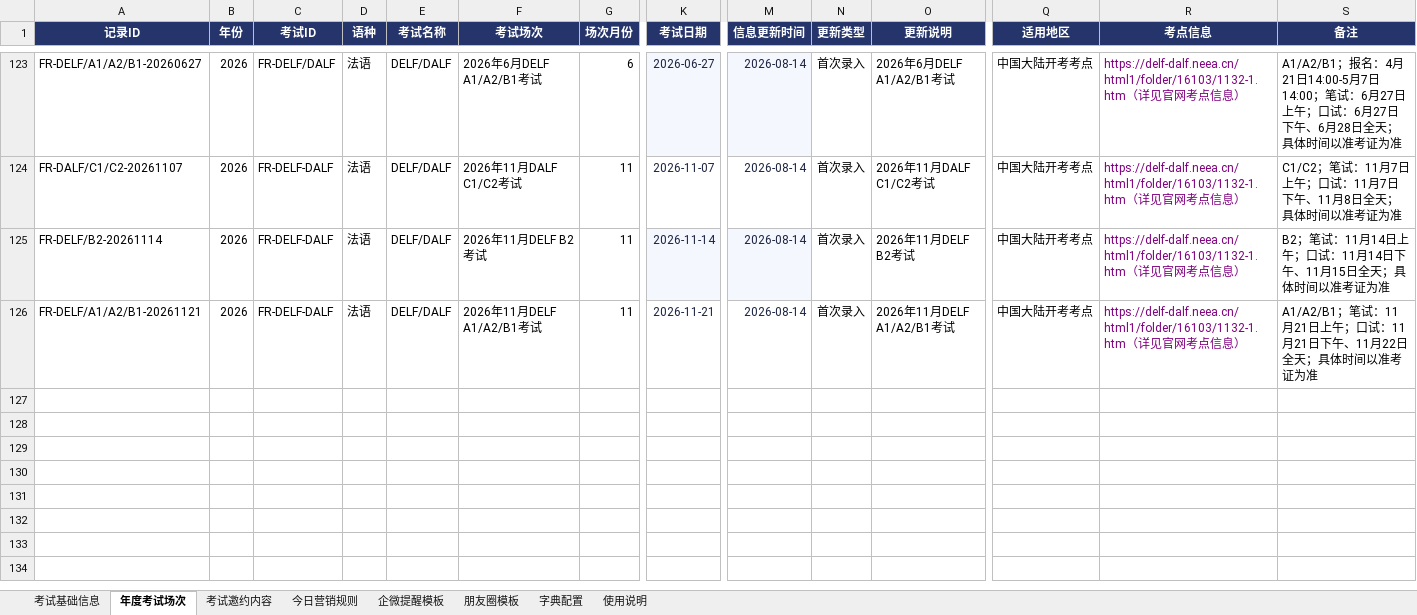
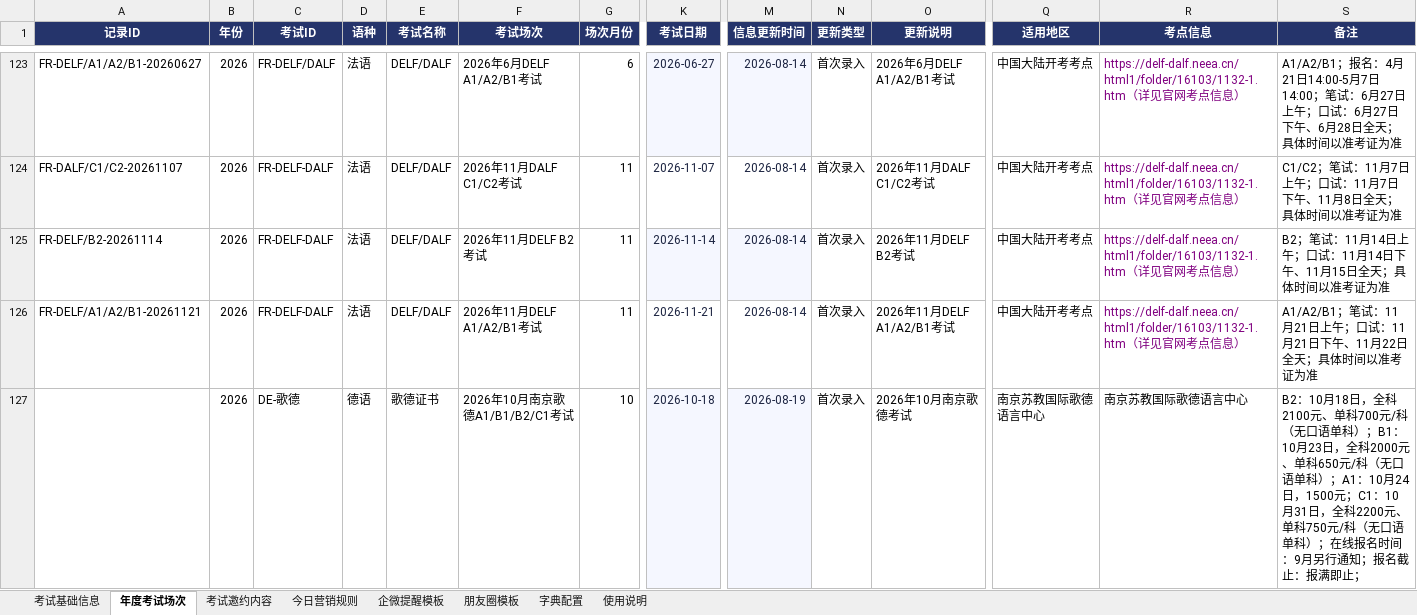
Before and after one commit to shinywaycui/exam-radar, an Excel workbook: 小语种考试营销雷达_数据模板_V2.xlsx, sheet 年度考试场次, drawn as a sheet; only a part is shown, gaps mark what is left out; values as stored, in another font and other column widths than the file's, no borders; rows hold the shown columns only; the diff covers the shown part only; the diff names each change by its address in the sheet, - before the commit and + after, or states it on an @@ line.

```diff
--- a/小语种考试营销雷达_数据模板_V2.xlsx (sheet 年度考试场次)
+++ b/小语种考试营销雷达_数据模板_V2.xlsx (sheet 年度考试场次)
+row 127:  | 2026 | DE-歌德 | 德语 | 歌德证书 | 2026年10月南京歌德A1/B1/B2/C1考试 | 10 | 2026-10-18 | 2026-08-19 | 首次录入 | 2026年10月南京歌德考试 | 南京苏教国际歌德语言中心 | 南京苏教国际歌德语言中心 | B2：10月18日，全科2100元、单科700元/科（无口语单科）；B1：10月23日，全科2000元、单科650元/科（无口语单科）；A1：10月24日，1500元；C1：10月31日，全科2200元、单科750元/科（无口语单科）；在线报名时间：9月另行通知；报名截止：报满即止；
```
Also changed, not shown: 1 added row elsewhere in this sheet, 1 other file.
